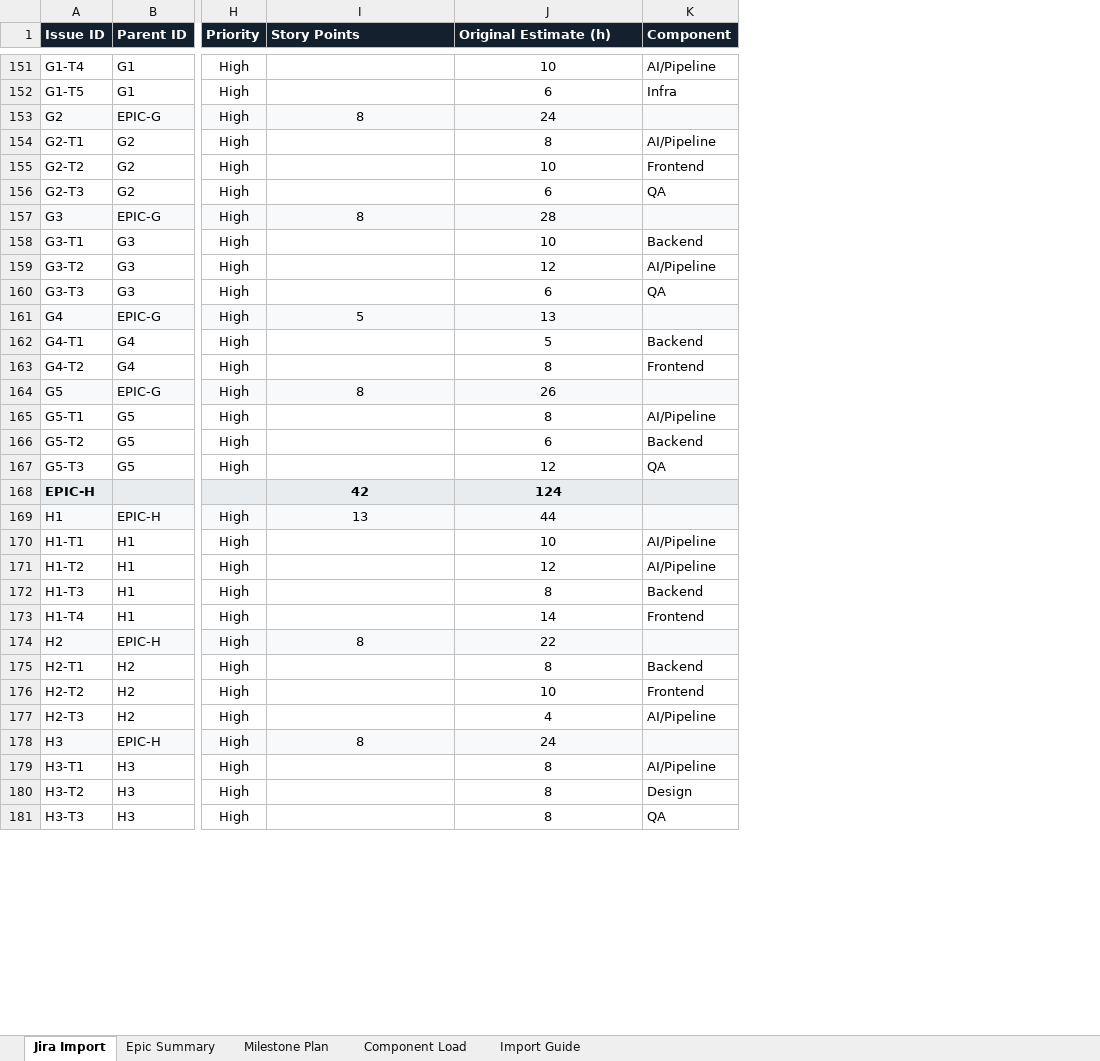
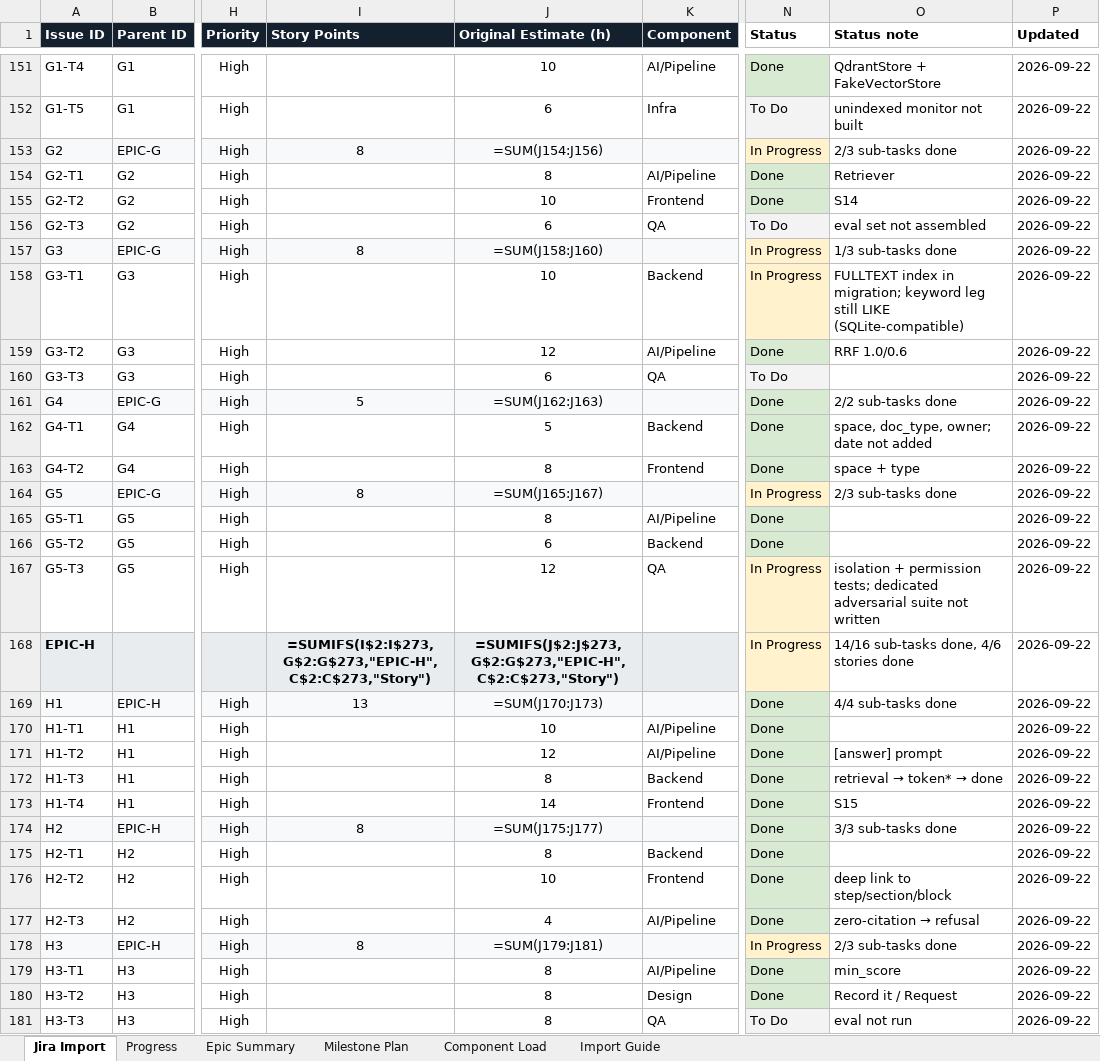
Before and after one commit to padmanabhan11/FlowZapp, an Excel workbook: Documentation/jira-backlog.xlsx, sheet Jira Import, drawn as a sheet; only a part is shown, gaps mark what is left out; values as stored, in another font and other column widths than the file's, no borders; formulas without a stored value are shown as written; charts and pictures not drawn; the diff covers the shown part only; the diff names each change by its address in the sheet, - before the commit and + after, or states it on an @@ line.

```diff
--- a/Documentation/jira-backlog.xlsx (sheet Jira Import)
+++ b/Documentation/jira-backlog.xlsx (sheet Jira Import)
+sheet tab: Progress
+column N (Status), rows 151-181: Done | To Do | In Progress | Done | Done | To Do | In Progress | In Progress | Done | To Do | Done | Done | Done | In Progress | Done | Done | In Progress | In Progress | Done | Done | Done | Done | Done | Done | Done | Done | Done | In Progress | Done | Done | To Do
+column O (Status note), rows 151-181: QdrantStore + FakeVectorStore | unindexed monitor not built | 2/3 sub-tasks done | Retriever | S14 | eval set not assembled | 1/3 sub-tasks done | FULLTEXT index in migration; keyword leg still LIKE (SQLite-compatible) | RRF 1.0/0.6 |  | 2/2 sub-tasks done | space, doc_type, owner; date not added | space + type | 2/3 sub-tasks done |  |  | isolation + permission tests; dedicated adversarial suite not written | 14/16 sub-tasks done, 4/6 stories done | 4/4 sub-tasks done |  | [answer] prompt | retrieval → token* → done | S15 | 3/3 sub-tasks done |  | deep link to step/section/block | zero-citation → refusal | 2/3 sub-tasks done | min_score | Record it / Request | eval not run
+column P (Updated), rows 151-181: all 2026-09-22
-J153 (Original Estimate (h)): 24
+J153 (Original Estimate (h)): =SUM(J154:J156)
-J157 (Original Estimate (h)): 28
+J157 (Original Estimate (h)): =SUM(J158:J160)
-J161 (Original Estimate (h)): 13
+J161 (Original Estimate (h)): =SUM(J162:J163)
-J164 (Original Estimate (h)): 26
+J164 (Original Estimate (h)): =SUM(J165:J167)
-I168 (Story Points): 42
+I168 (Story Points): =SUMIFS(I$2:I$273,G$2:G$273,"EPIC-H",C$2:C$273,"Story")
-J168 (Original Estimate (h)): 124
+J168 (Original Estimate (h)): =SUMIFS(J$2:J$273,G$2:G$273,"EPIC-H",C$2:C$273,"Story")
-J169 (Original Estimate (h)): 44
+J169 (Original Estimate (h)): =SUM(J170:J173)
-J174 (Original Estimate (h)): 22
+J174 (Original Estimate (h)): =SUM(J175:J177)
-J178 (Original Estimate (h)): 24
+J178 (Original Estimate (h)): =SUM(J179:J181)
```
Also changed, not shown: 82 edited cells elsewhere in this sheet, sheet Epic Summary, sheet Milestone Plan, sheet Component Load, charts or pictures, 1 other file.
